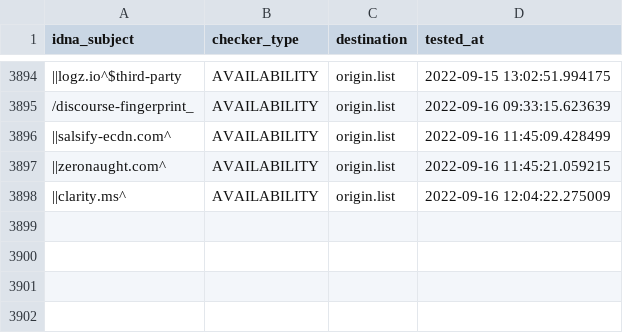
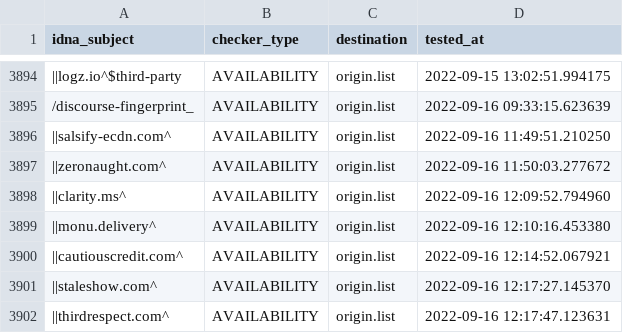
Before and after one commit to dead-hosts/easyprivacy_web_easylist.to, a CSV file: .pyfunceble/inactive.csv, drawn as a sheet; only a part is shown, gaps mark what is left out; the diff names each change by its address in the sheet, - before the commit and + after, or states it on an @@ line.

```diff
--- a/.pyfunceble/inactive.csv
+++ b/.pyfunceble/inactive.csv
-D3896 (tested_at): 2022-09-16 11:45:09.428499
+D3896 (tested_at): 2022-09-16 11:49:51.210250
-D3897 (tested_at): 2022-09-16 11:45:21.059215
+D3897 (tested_at): 2022-09-16 11:50:03.277672
-D3898 (tested_at): 2022-09-16 12:04:22.275009
+D3898 (tested_at): 2022-09-16 12:09:52.794960
+row 3899: ||monu.delivery^ | AVAILABILITY | origin.list | 2022-09-16 12:10:16.453380
+row 3900: ||cautiouscredit.com^ | AVAILABILITY | origin.list | 2022-09-16 12:14:52.067921
+row 3901: ||staleshow.com^ | AVAILABILITY | origin.list | 2022-09-16 12:17:27.145370
+row 3902: ||thirdrespect.com^ | AVAILABILITY | origin.list | 2022-09-16 12:17:47.123631
```
Also changed, not shown: 6 other files.
